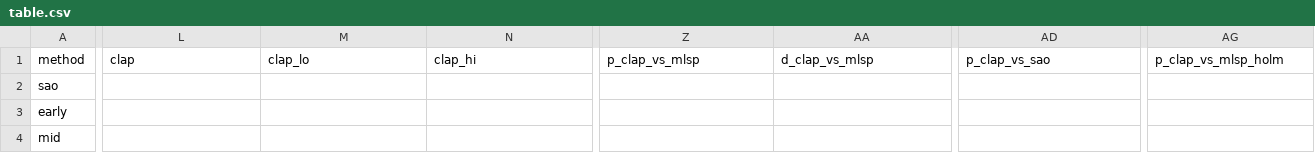
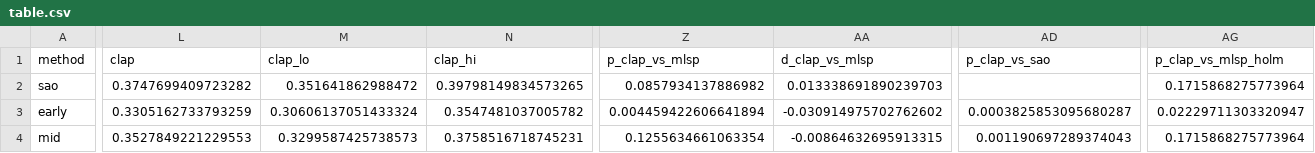
Before and after one commit to StoneYeY/mic-pitch-class-steering, a CSV file: results/021_sa3_expB/table.csv, drawn as a sheet; only a part is shown, gaps mark what is left out; the diff covers the shown part only; the diff names each change by its address in the sheet, - before the commit and + after, or states it on an @@ line.

```diff
--- a/results/021_sa3_expB/table.csv
+++ b/results/021_sa3_expB/table.csv
-L2 (clap): (empty)
+L2 (clap): 0.3747699409723282
-M2 (clap_lo): (empty)
+M2 (clap_lo): 0.351641862988472
-N2 (clap_hi): (empty)
+N2 (clap_hi): 0.39798149834573265
-Z2 (p_clap_vs_mlsp): (empty)
+Z2 (p_clap_vs_mlsp): 0.0857934137886982
-AA2 (d_clap_vs_mlsp): (empty)
+AA2 (d_clap_vs_mlsp): 0.013338691890239703
-AG2 (p_clap_vs_mlsp_holm): (empty)
+AG2 (p_clap_vs_mlsp_holm): 0.1715868275773964
-L3 (clap): (empty)
+L3 (clap): 0.3305162733793259
-M3 (clap_lo): (empty)
+M3 (clap_lo): 0.30606137051433324
-N3 (clap_hi): (empty)
+N3 (clap_hi): 0.3547481037005782
-Z3 (p_clap_vs_mlsp): (empty)
+Z3 (p_clap_vs_mlsp): 0.004459422606641894
-AA3 (d_clap_vs_mlsp): (empty)
+AA3 (d_clap_vs_mlsp): -0.030914975702762602
-AD3 (p_clap_vs_sao): (empty)
+AD3 (p_clap_vs_sao): 0.0003825853095680287
-AG3 (p_clap_vs_mlsp_holm): (empty)
+AG3 (p_clap_vs_mlsp_holm): 0.02229711303320947
-L4 (clap): (empty)
+L4 (clap): 0.3527849221229553
-M4 (clap_lo): (empty)
+M4 (clap_lo): 0.3299587425738573
-N4 (clap_hi): (empty)
+N4 (clap_hi): 0.3758516718745231
-Z4 (p_clap_vs_mlsp): (empty)
+Z4 (p_clap_vs_mlsp): 0.1255634661063354
-AA4 (d_clap_vs_mlsp): (empty)
+AA4 (d_clap_vs_mlsp): -0.00864632695913315
-AD4 (p_clap_vs_sao): (empty)
+AD4 (p_clap_vs_sao): 0.001190697289374043
-AG4 (p_clap_vs_mlsp_holm): (empty)
+AG4 (p_clap_vs_mlsp_holm): 0.1715868275773964
```
Also changed, not shown: 46 edited cells elsewhere in this file, results/021_sa3_expB/per_run.csv, 3 other files.
